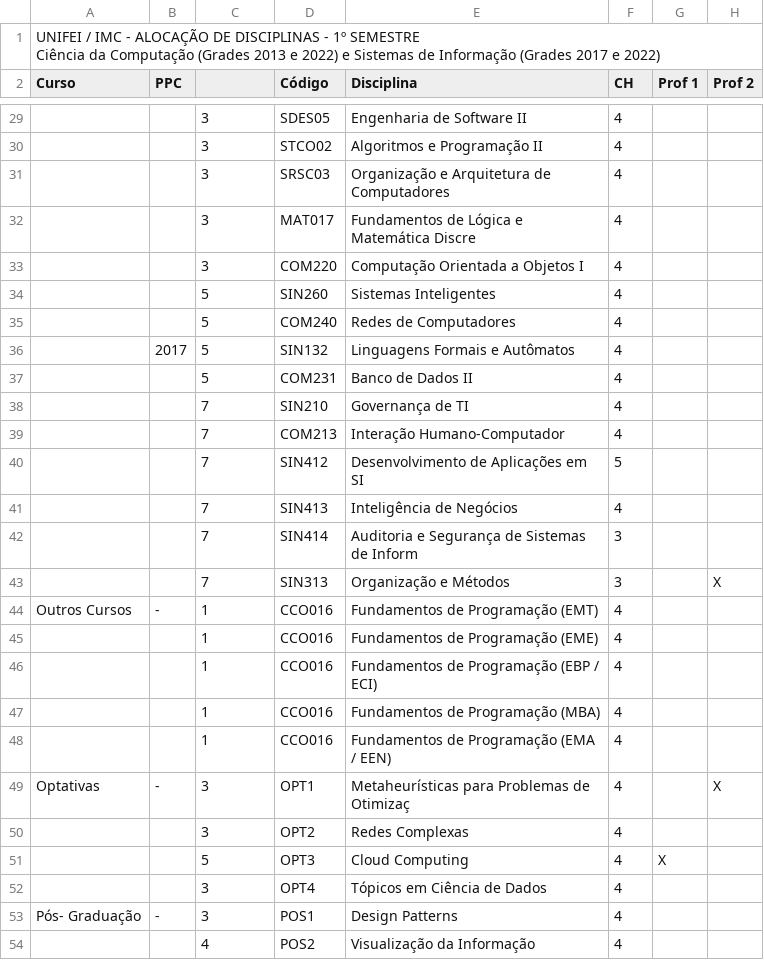
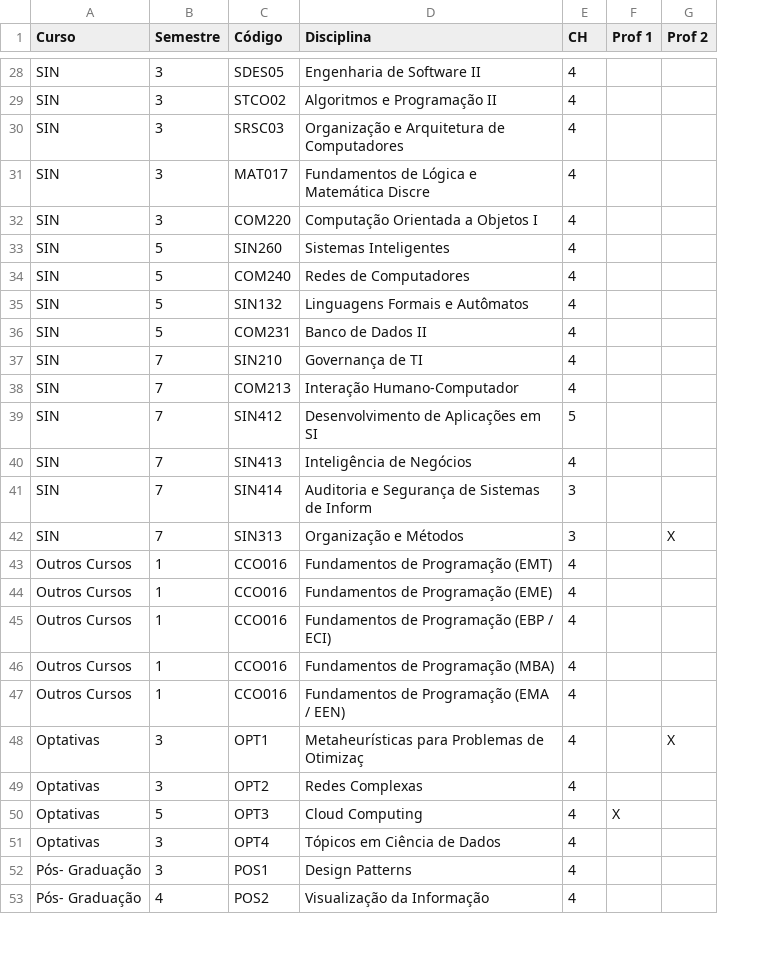
Before and after one commit to Ratos-de-Capa/school-timetabling-problem, a CSV file: csv/cenario-1semestre.csv, drawn as a sheet; only a part is shown, gaps mark what is left out; removed rows and columns are numbered as before the commit, all else as after; rows hold the shown columns only; ↵ is a line break in a cell; the diff covers the shown part only; the diff names each change by its address in the sheet, - before the commit and + after, or states it on an @@ line.

```diff
--- a/csv/cenario-1semestre.csv
+++ b/csv/cenario-1semestre.csv
-column B (PPC), rows 36-53: 2017 |  |  |  |  |  |  |  | - |  |  |  |  | - |  |  |  | -
-row 1: UNIFEI / IMC - ALOCAÇÃO DE DISCIPLINAS - 1º SEMESTRE ↵ Ciência da Computação (Grades 2013 e 2022) e Sistemas de Informação (Grades 2017 e 2022)
-B1: (empty)
+B1: Semestre
-A28:A42 (Curso): (empty)
+A28:A42 (Curso): SIN
-A44:A47 (Curso): (empty)
+A44:A47 (Curso): Outros Cursos
-A49:A51 (Curso): (empty)
+A49:A51 (Curso): Optativas
-A53 (Curso): (empty)
+A53 (Curso): Pós- Graduação
```
Also changed, not shown: 26 edited cells elsewhere in this file, csv/cenario-2semestre.csv, 4 other files.
